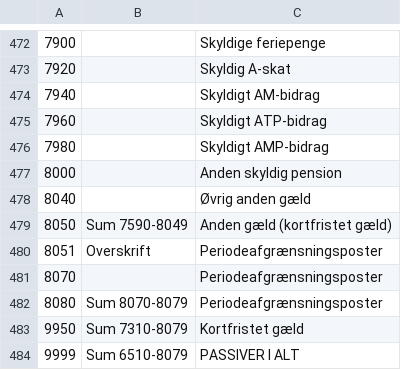
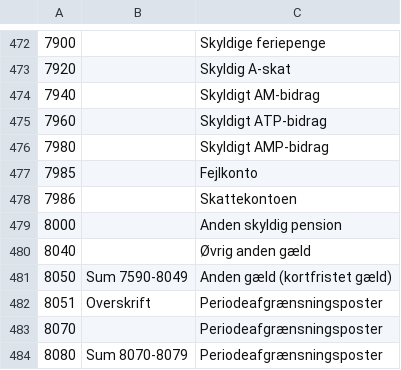
Before and after one commit to n4s-linux/n4s, a CSV file: Libraries/2023-01-31-Standardkontoplan.csv, drawn as a sheet; only a part is shown, gaps mark what is left out; the shorter side is filled out with more unchanged rows; the diff names each change by its address in the sheet, - before the commit and + after, or states it on an @@ line.

Commit message:
Add errror account and tax account to the standard chart of accounts

```diff
--- a/Libraries/2023-01-31-Standardkontoplan.csv
+++ b/Libraries/2023-01-31-Standardkontoplan.csv
+row 477: 7985 |  | Fejlkonto
+row 478: 7986 |  | Skattekontoen
```
